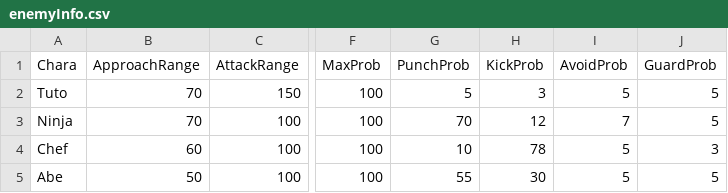
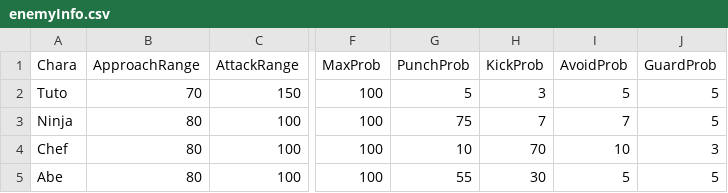
Before and after one commit to renka1225/MyGame, a CSV file: Uedaが往く/Uedaが往く/data/csv/enemyInfo.csv, drawn as a sheet; only a part is shown, gaps mark what is left out; the diff names each change by its address in the sheet, - before the commit and + after, or states it on an @@ line.

```diff
--- a/Uedaが往く/Uedaが往く/data/csv/enemyInfo.csv
+++ b/Uedaが往く/Uedaが往く/data/csv/enemyInfo.csv
-B3 (ApproachRange): 70
+B3 (ApproachRange): 80
-G3 (PunchProb): 70
+G3 (PunchProb): 75
-H3 (KickProb): 12
+H3 (KickProb): 7
-B4 (ApproachRange): 60
+B4 (ApproachRange): 80
-H4 (KickProb): 78
+H4 (KickProb): 70
-I4 (AvoidProb): 5
+I4 (AvoidProb): 10
-B5 (ApproachRange): 50
+B5 (ApproachRange): 80
```
Also changed, not shown: Uedaが往く/Uedaが往く/data/csv/animSpeed.csv, Uedaが往く/Uedaが往く/data/csv/charaStatus.csv, 21 other files.
